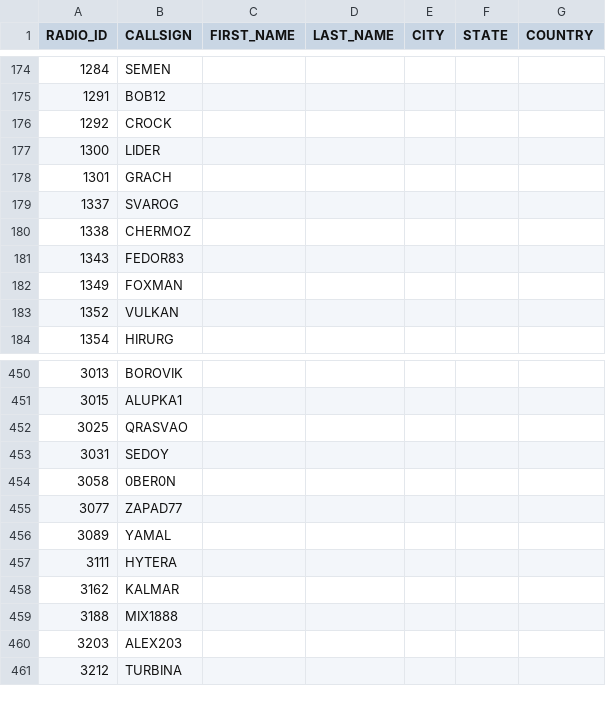
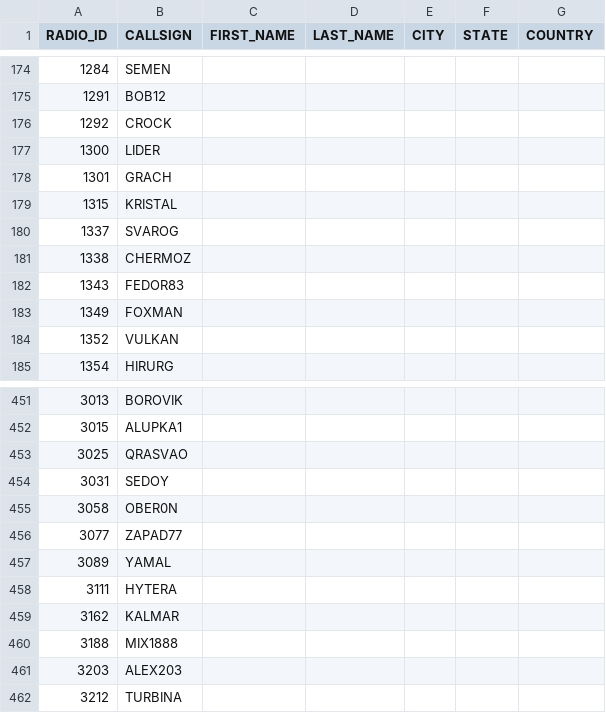
Before and after one commit to krot4u/Public_scripts, a CSV file: NXDN.csv, drawn as a sheet; only a part is shown, gaps mark what is left out.

Commit message:
Update NXDN.csv with new content

```diff
--- a/NXDN.csv
+++ b/NXDN.csv
@@ -178,2 +178,3 @@ RADIO_ID,CALLSIGN,FIRST_NAME,LAST_NAME,CITY,STATE,COUNTRY
 1301,GRACH, , , , ,
+1315,KRISTAL, , , , ,
 1337,SVAROG, , , , ,
@@ -453,3 +454,3 @@ RADIO_ID,CALLSIGN,FIRST_NAME,LAST_NAME,CITY,STATE,COUNTRY
 3031,SEDOY, , , , ,
-3058,0BER0N, , , , ,
+3058,OBER0N, , , , ,
 3077,ZAPAD77, , , , ,
```
